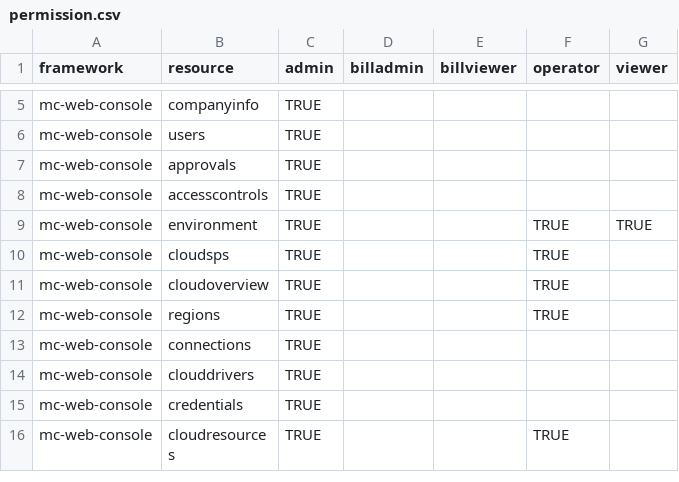
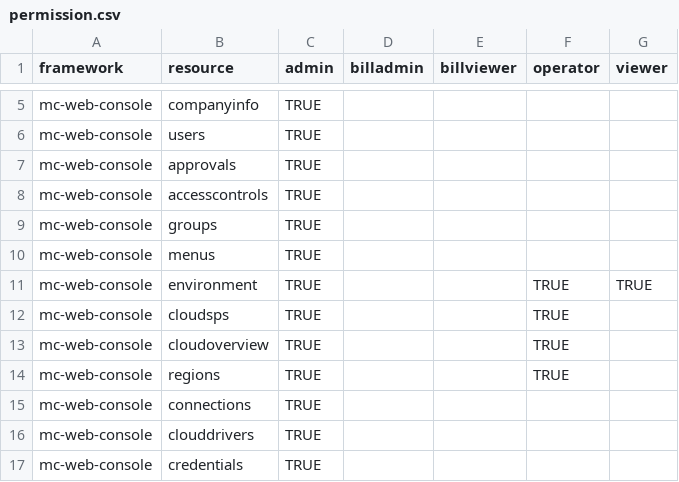
Before and after one commit to m-cmp/mc-iam-manager, a CSV file: asset/menu/permission.csv, drawn as a sheet; only a part is shown, gaps mark what is left out; the shorter side is filled out with more unchanged rows.

```diff
--- a/asset/menu/permission.csv
+++ b/asset/menu/permission.csv
@@ -8,2 +8,4 @@ mc-web-console,approvals,TRUE,,,,
 mc-web-console,accesscontrols,TRUE,,,,
+mc-web-console,groups,TRUE,,,,
+mc-web-console,menus,TRUE,,,,
 mc-web-console,environment,TRUE,,,TRUE,TRUE
```
Also changed, not shown: 4 other files.
